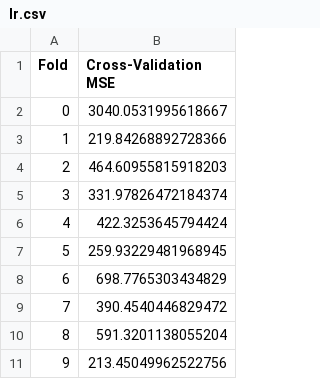
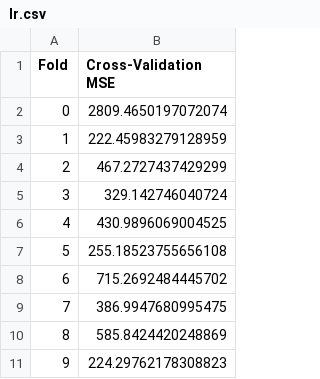
Before and after one commit to NonRNP/IE4211_group_project, a CSV file: data/output/cv/lr.csv, drawn as a sheet.

```diff
--- a/data/output/cv/lr.csv
+++ b/data/output/cv/lr.csv
@@ -1,11 +1,11 @@
 Fold,Cross-Validation MSE
-0,3040.0531995618667
-1,219.84268892728366
-2,464.60955815918203
-3,331.97826472184374
-4,422.3253645794424
-5,259.93229481968945
-6,698.7765303434829
-7,390.4540446829472
-8,591.3201138055204
-9,213.45049962522756
+0,2809.4650197072074
+1,222.45983279128959
+2,467.2727437429299
+3,329.142746040724
+4,430.9896069004525
+5,255.18523755656108
+6,715.2692484445702
+7,386.9947680995475
+8,585.8424420248869
+9,224.29762178308823
```
Also changed, not shown: 8 other files.
